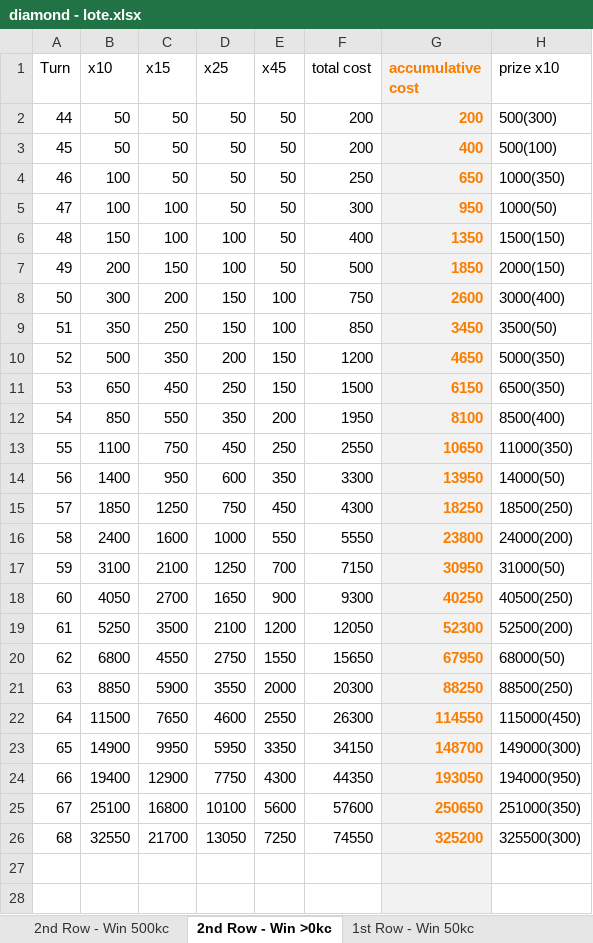
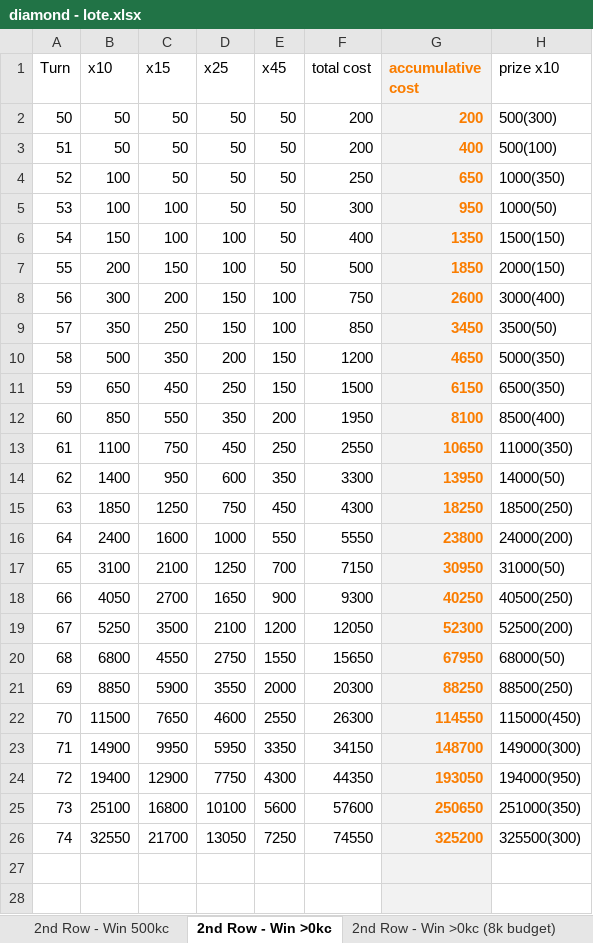
Before and after one commit to phuquy007/nimo_lottery, an Excel workbook: diamond - lote.xlsx, sheet 2nd Row - Win >0kc, drawn as a sheet; only a part is shown; values as stored, in another font and other column widths than the file's, no borders; 2 other sheets too large or unreadable and not compared; the diff names each change by its address in the sheet, - before the commit and + after, or states it on an @@ line.

```diff
--- a/diamond - lote.xlsx (sheet 2nd Row - Win >0kc)
+++ b/diamond - lote.xlsx (sheet 2nd Row - Win >0kc)
+sheet tab: 2nd Row - Win >0kc (8k budget)
-A2 (Turn): 44
+A2 (Turn): 50
-A3 (Turn): 45
+A3 (Turn): 51
-A4 (Turn): 46
+A4 (Turn): 52
-A5 (Turn): 47
+A5 (Turn): 53
-A6 (Turn): 48
+A6 (Turn): 54
-A7 (Turn): 49
+A7 (Turn): 55
-A8 (Turn): 50
+A8 (Turn): 56
-A9 (Turn): 51
+A9 (Turn): 57
-A10 (Turn): 52
+A10 (Turn): 58
-A11 (Turn): 53
+A11 (Turn): 59
-A12 (Turn): 54
+A12 (Turn): 60
-A13 (Turn): 55
+A13 (Turn): 61
-A14 (Turn): 56
+A14 (Turn): 62
-A15 (Turn): 57
+A15 (Turn): 63
-A16 (Turn): 58
+A16 (Turn): 64
-A17 (Turn): 59
+A17 (Turn): 65
-A18 (Turn): 60
+A18 (Turn): 66
-A19 (Turn): 61
+A19 (Turn): 67
-A20 (Turn): 62
+A20 (Turn): 68
-A21 (Turn): 63
+A21 (Turn): 69
-A22 (Turn): 64
+A22 (Turn): 70
-A23 (Turn): 65
+A23 (Turn): 71
-A24 (Turn): 66
+A24 (Turn): 72
-A25 (Turn): 67
+A25 (Turn): 73
-A26 (Turn): 68
+A26 (Turn): 74
```
Also changed, not shown: sheet Box x25, sheet Box x10, sheet Box1,2,3,4 - Seperately, other sheet tabs, formulas that keep their value, 8 other files.
